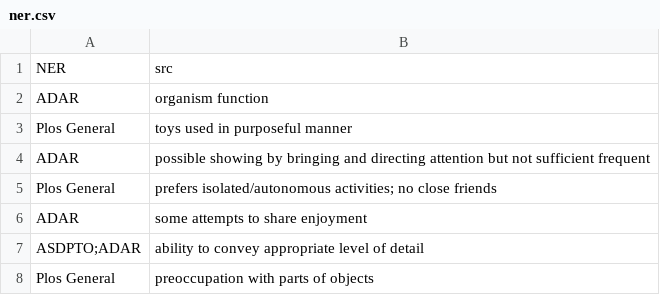
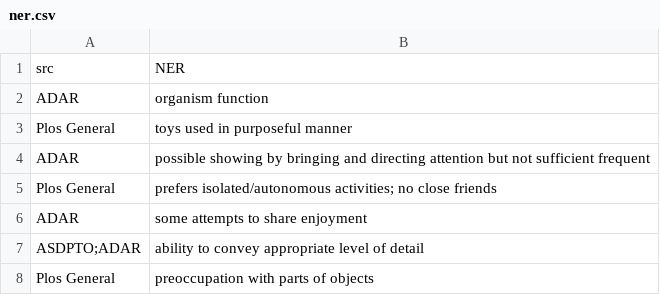
Before and after one commit to MenggeZhao/test, a CSV file: ner.csv, drawn as a sheet; only a part is shown; removed rows and columns are numbered as before the commit, all else as after; the diff names each change by its address in the sheet, - before the commit and + after, or states it on an @@ line.

Commit message:
Update ner.csv

```diff
--- a/ner.csv
+++ b/ner.csv
-row 1: NER | src
+row 1: src | NER
```
